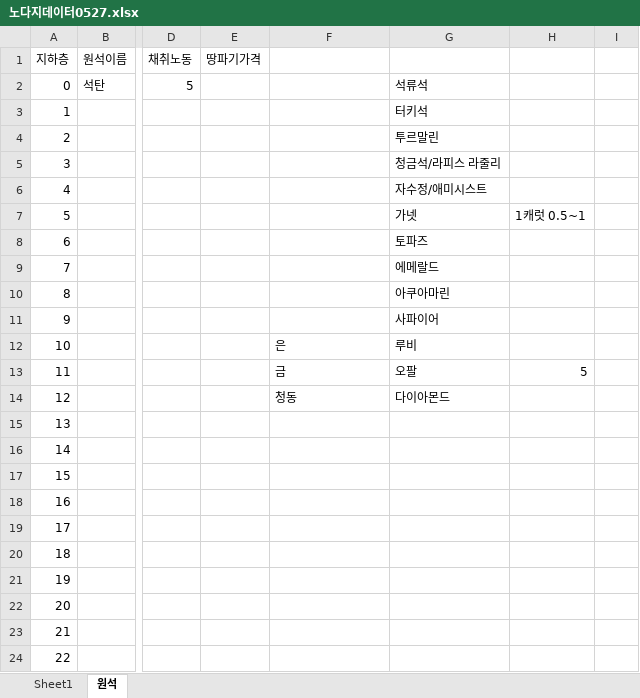
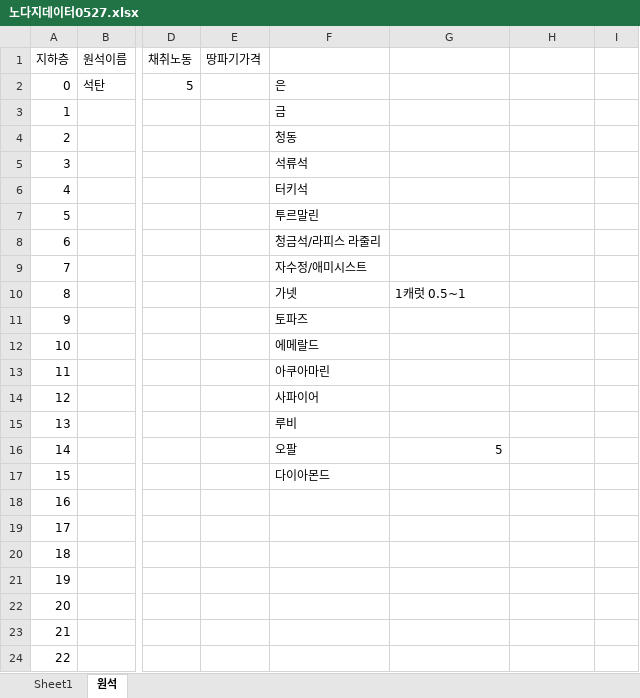
Before and after one commit to Comts/git1, an Excel workbook: 정리/노다지데이터0527.xlsx, sheet 원석, drawn as a sheet; only a part is shown, gaps mark what is left out; values as stored, in another font and other column widths than the file's, no borders; the diff names each change by its address in the sheet, - before the commit and + after, or states it on an @@ line.

```diff
--- a/정리/노다지데이터0527.xlsx (sheet 원석)
+++ b/정리/노다지데이터0527.xlsx (sheet 원석)
-F2: (empty)
+F2: 은
-G2: 석류석
+G2: (empty)
-F3: (empty)
+F3: 금
-G3: 터키석
+G3: (empty)
-F4: (empty)
+F4: 청동
-G4: 투르말린
+G4: (empty)
-F5: (empty)
+F5: 석류석
-G5: 청금석/라피스 라줄리
+G5: (empty)
-F6: (empty)
+F6: 터키석
-G6: 자수정/애미시스트
+G6: (empty)
-F7: (empty)
+F7: 투르말린
-G7: 가넷
+G7: (empty)
-H7: 1캐럿 0.5~1
+H7: (empty)
-F8: (empty)
+F8: 청금석/라피스 라줄리
-G8: 토파즈
+G8: (empty)
-F9: (empty)
+F9: 자수정/애미시스트
-G9: 에메랄드
+G9: (empty)
-F10: (empty)
+F10: 가넷
-G10: 아쿠아마린
+G10: 1캐럿 0.5~1
-F11: (empty)
+F11: 토파즈
-G11: 사파이어
+G11: (empty)
-F12: 은
+F12: 에메랄드
-G12: 루비
+G12: (empty)
-F13: 금
+F13: 아쿠아마린
-G13: 오팔
+G13: (empty)
-H13: 5
+H13: (empty)
-F14: 청동
+F14: 사파이어
-G14: 다이아몬드
+G14: (empty)
-F15: (empty)
+F15: 루비
-F16: (empty)
+F16: 오팔
-G16: (empty)
+G16: 5
-F17: (empty)
+F17: 다이아몬드
```
Also changed, not shown: 15 other files.
